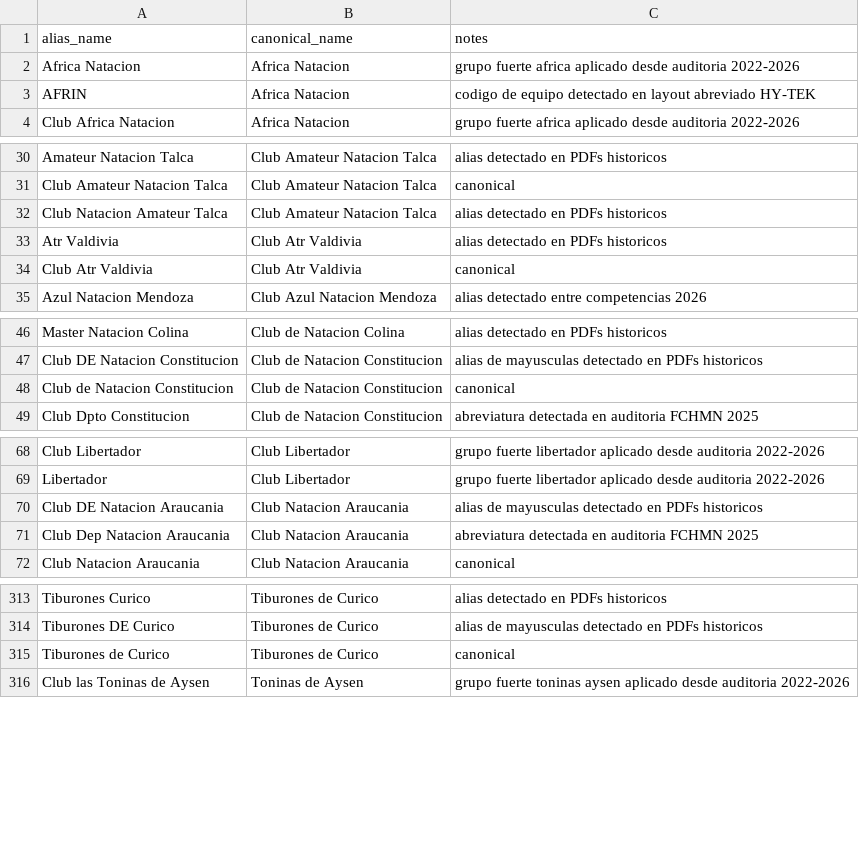
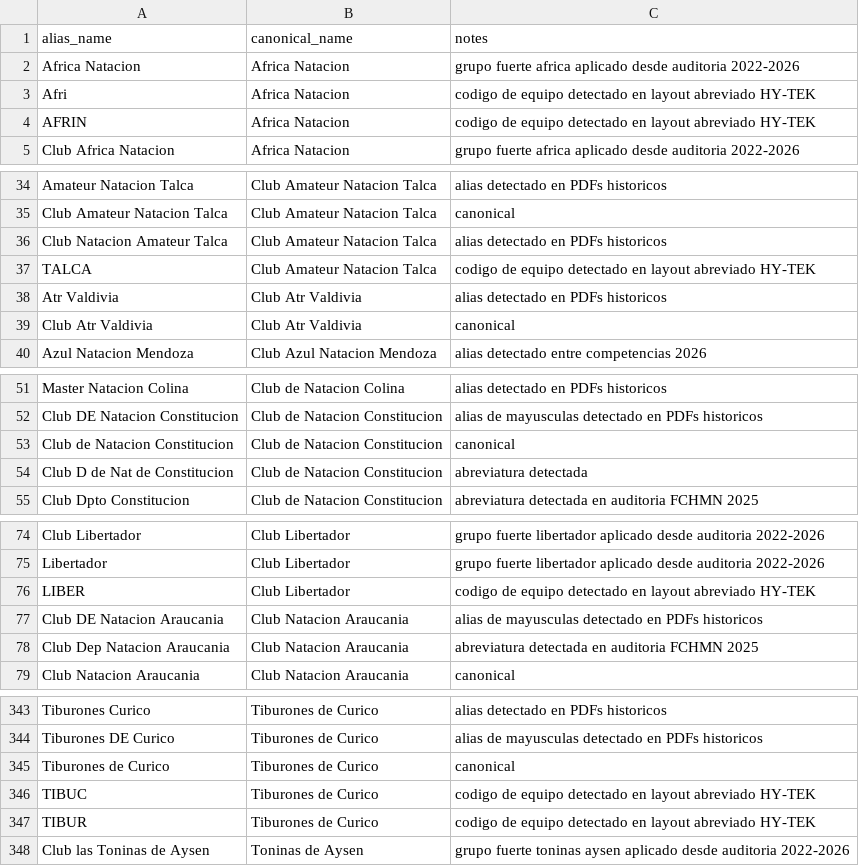
Before and after one commit to asaygom/swimming-chile, a CSV file: backend/data/reference/club_alias.csv, drawn as a sheet; only a part is shown, gaps mark what is left out; the diff covers the shown part only.

Commit message:
chore(data): curate FCHMN club aliases and update handoff docs

```diff
--- a/backend/data/reference/club_alias.csv
+++ b/backend/data/reference/club_alias.csv
@@ -2,2 +2,3 @@ alias_name,canonical_name,notes
 Africa Natacion,Africa Natacion,grupo fuerte africa aplicado desde auditoria 2022-2026
+Afri,Africa Natacion,codigo de equipo detectado en layout abreviado HY-TEK
 AFRIN,Africa Natacion,codigo de equipo detectado en layout abreviado HY-TEK
@@ -32,2 +36,3 @@ Club Amateur Natacion Talca,Club Amateur Natacion Talca,canonical
 Club Natacion Amateur Talca,Club Amateur Natacion Talca,alias detectado en PDFs historicos
+TALCA,Club Amateur Natacion Talca,codigo de equipo detectado en layout abreviado HY-TEK
 Atr Valdivia,Club Atr Valdivia,alias detectado en PDFs historicos
@@ -48,2 +53,3 @@ Club DE Natacion Constitucion,Club de Natacion Constitucion,alias de mayusculas
 Club de Natacion Constitucion,Club de Natacion Constitucion,canonical
+Club D de Nat de Constitucion,Club de Natacion Constitucion,abreviatura detectada
 Club Dpto Constitucion,Club de Natacion Constitucion,abreviatura detectada en auditoria FCHMN 2025
@@ -69,2 +75,3 @@ Club Libertador,Club Libertador,grupo fuerte libertador aplicado desde auditoria
 Libertador,Club Libertador,grupo fuerte libertador aplicado desde auditoria 2022-2026
+LIBER,Club Libertador,codigo de equipo detectado en layout abreviado HY-TEK
 Club DE Natacion Araucania,Club Natacion Araucania,alias de mayusculas detectado en PDFs historicos
@@ -315,2 +345,4 @@ Tiburones DE Curico,Tiburones de Curico,alias de mayusculas detectado en PDFs hi
 Tiburones de Curico,Tiburones de Curico,canonical
+TIBUC,Tiburones de Curico,codigo de equipo detectado en layout abreviado HY-TEK
+TIBUR,Tiburones de Curico,codigo de equipo detectado en layout abreviado HY-TEK
 Club las Toninas de Aysen,Toninas de Aysen,grupo fuerte toninas aysen aplicado desde auditoria 2022-2026
```
Also changed, not shown: 28 added rows, 1 removed row and 11 edited cells elsewhere in this file, 2 other files.
